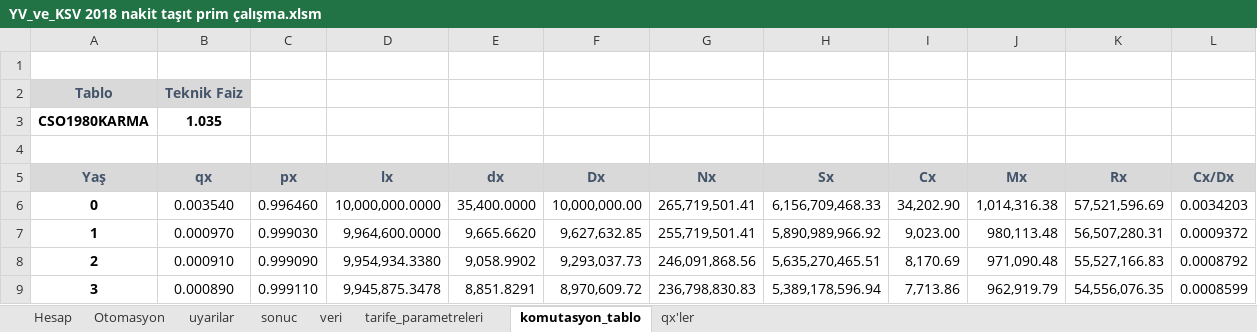
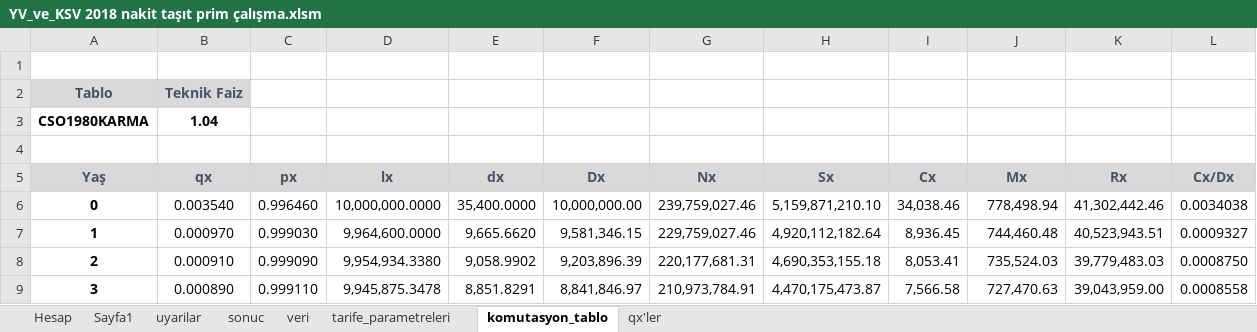
Before and after one commit to szshary/RPA, an Excel workbook: Automated Processes/Credit_Life_Insurance_Calculation/ExcelDocuments/YV_ve_KSV 2018 nakit taşıt prim çalışma.xlsm, sheet komutasyon_tablo, drawn as a sheet; only a part is shown; values as stored, in another font and other column widths than the file's, no borders; the diff covers the shown part only; the diff names each change by its address in the sheet, - before the commit and + after, or states it on an @@ line.

```diff
--- a/Automated Processes/Credit_Life_Insurance_Calculation/ExcelDocuments/YV_ve_KSV 2018 nakit taşıt prim çalışma.xlsm (sheet komutasyon_tablo)
+++ b/Automated Processes/Credit_Life_Insurance_Calculation/ExcelDocuments/YV_ve_KSV 2018 nakit taşıt prim çalışma.xlsm (sheet komutasyon_tablo)
-sheet tab: Otomasyon
+sheet tab: Sayfa1
-B3 (qx): 1.035
+B3 (qx): 1.04
-G6 (Nx): 265,719,501.41
+G6 (Nx): 239,759,027.46
-H6 (Sx): 6,156,709,468.33
+H6 (Sx): 5,159,871,210.10
-I6 (Cx): 34,202.90
+I6 (Cx): 34,038.46
-J6 (Mx): 1,014,316.38
+J6 (Mx): 778,498.94
-K6 (Rx): 57,521,596.69
+K6 (Rx): 41,302,442.46
-L6 (Cx/Dx): 0.0034203
+L6 (Cx/Dx): 0.0034038
-F7 (Dx): 9,627,632.85
+F7 (Dx): 9,581,346.15
-G7 (Nx): 255,719,501.41
+G7 (Nx): 229,759,027.46
-H7 (Sx): 5,890,989,966.92
+H7 (Sx): 4,920,112,182.64
-I7 (Cx): 9,023.00
+I7 (Cx): 8,936.45
-J7 (Mx): 980,113.48
+J7 (Mx): 744,460.48
-K7 (Rx): 56,507,280.31
+K7 (Rx): 40,523,943.51
-L7 (Cx/Dx): 0.0009372
+L7 (Cx/Dx): 0.0009327
-F8 (Dx): 9,293,037.73
+F8 (Dx): 9,203,896.39
-G8 (Nx): 246,091,868.56
+G8 (Nx): 220,177,681.31
-H8 (Sx): 5,635,270,465.51
+H8 (Sx): 4,690,353,155.18
-I8 (Cx): 8,170.69
+I8 (Cx): 8,053.41
-J8 (Mx): 971,090.48
+J8 (Mx): 735,524.03
-K8 (Rx): 55,527,166.83
+K8 (Rx): 39,779,483.03
-L8 (Cx/Dx): 0.0008792
+L8 (Cx/Dx): 0.0008750
-F9 (Dx): 8,970,609.72
+F9 (Dx): 8,841,846.97
-G9 (Nx): 236,798,830.83
+G9 (Nx): 210,973,784.91
-H9 (Sx): 5,389,178,596.94
+H9 (Sx): 4,470,175,473.87
-I9 (Cx): 7,713.86
+I9 (Cx): 7,566.58
-J9 (Mx): 962,919.79
+J9 (Mx): 727,470.63
-K9 (Rx): 54,556,076.35
+K9 (Rx): 39,043,959.00
-L9 (Cx/Dx): 0.0008599
+L9 (Cx/Dx): 0.0008558
```
Also changed, not shown: 672 edited cells elsewhere in this sheet, sheet tarife_parametreleri, sheet Hesap, Automated Processes/Credit_Life_Insurance_Calculation/ExcelDocuments/Peşin.xlsm, 3 other files.
